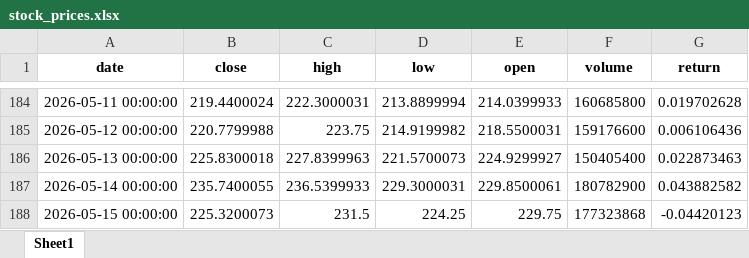
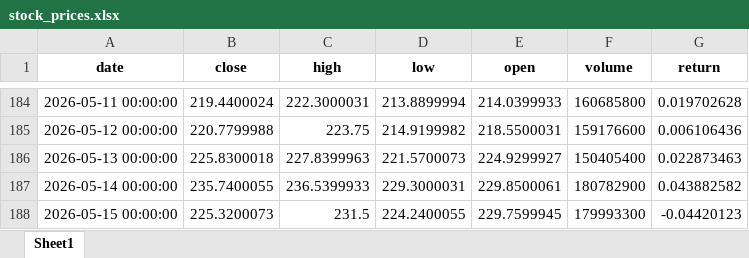
Before and after one commit to Ashkraze/Stocknews-Scrapper, an Excel workbook: stock_prices.xlsx, sheet Sheet1, drawn as a sheet; only a part is shown, gaps mark what is left out; values as stored, in another font and other column widths than the file's, no borders; the diff names each change by its address in the sheet, - before the commit and + after, or states it on an @@ line.

```diff
--- a/stock_prices.xlsx (sheet Sheet1)
+++ b/stock_prices.xlsx (sheet Sheet1)
-D188 (low): 224.25
+D188 (low): 224.2400055
-E188 (open): 229.75
+E188 (open): 229.7599945
-F188 (volume): 177323868
+F188 (volume): 179993300
```
